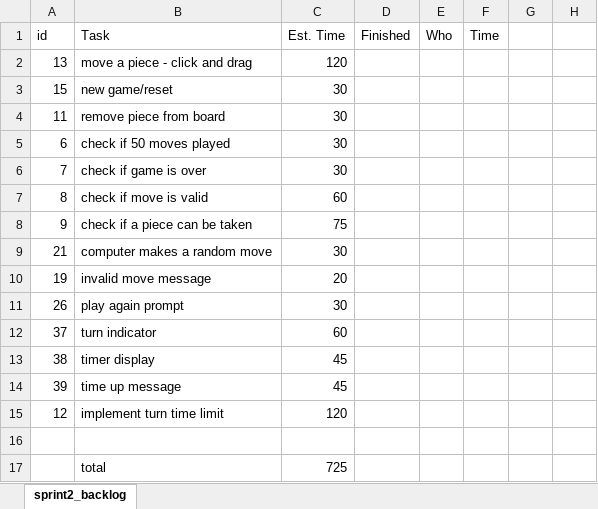
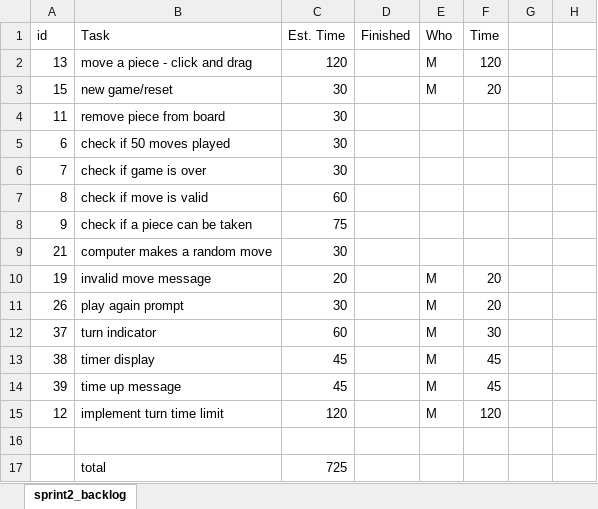
Before and after one commit to cwendel16834/fanorona12, an Excel workbook: agile/sprint2.xlsx, sheet sprint2_backlog, drawn as a sheet; only a part is shown; values as stored, in another font and other column widths than the file's, no borders; charts and pictures not drawn; the diff names each change by its address in the sheet, - before the commit and + after, or states it on an @@ line.

Commit message:
Added game timer
Added game timer as well as other minor improvements.  Updated
sprin2.xlsx as well

```diff
--- a/agile/sprint2.xlsx (sheet sprint2_backlog)
+++ b/agile/sprint2.xlsx (sheet sprint2_backlog)
-E2:E3 (Who): (empty)
+E2:E3 (Who): M
-F2 (Time): (empty)
+F2 (Time): 120
-F3 (Time): (empty)
+F3 (Time): 20
-E10:E15 (Who): (empty)
+E10:E15 (Who): M
-F10:F11 (Time): (empty)
+F10:F11 (Time): 20
-F12 (Time): (empty)
+F12 (Time): 30
-F13:F14 (Time): (empty)
+F13:F14 (Time): 45
-F15 (Time): (empty)
+F15 (Time): 120
```
Also changed, not shown: charts or pictures, 4 other files.
